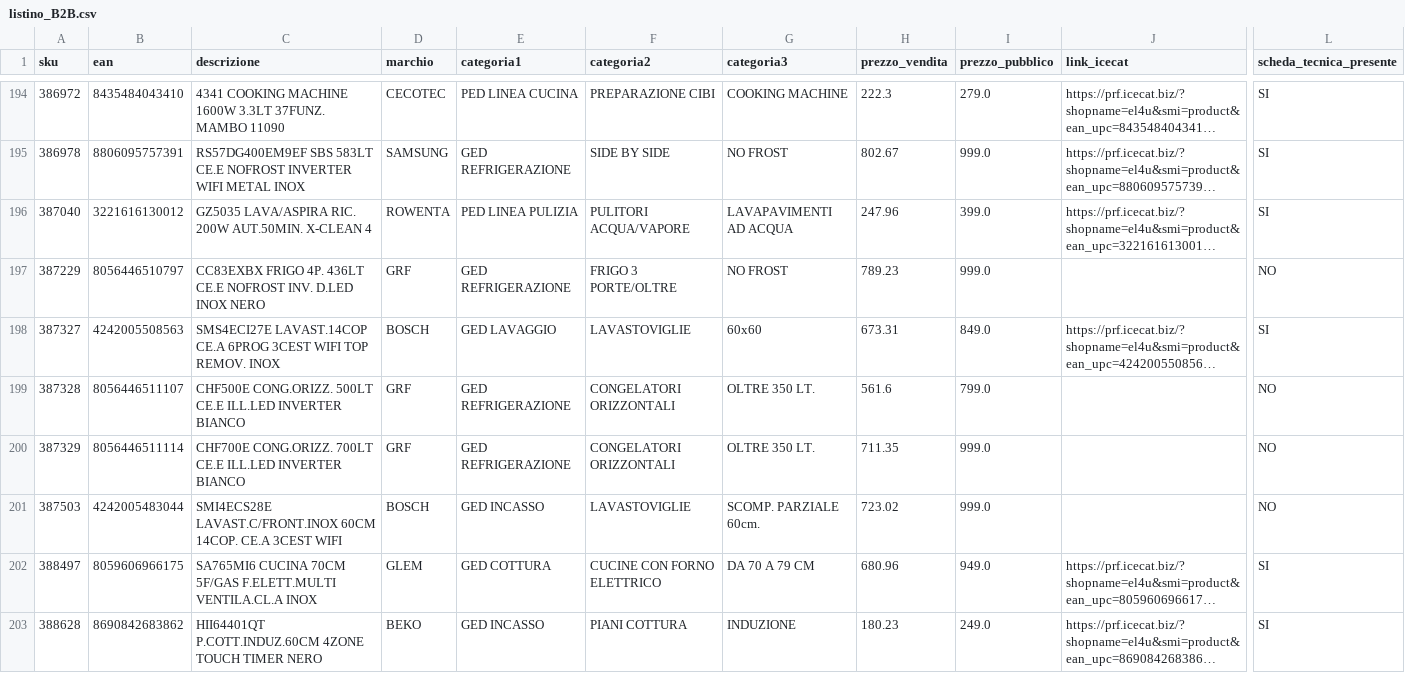
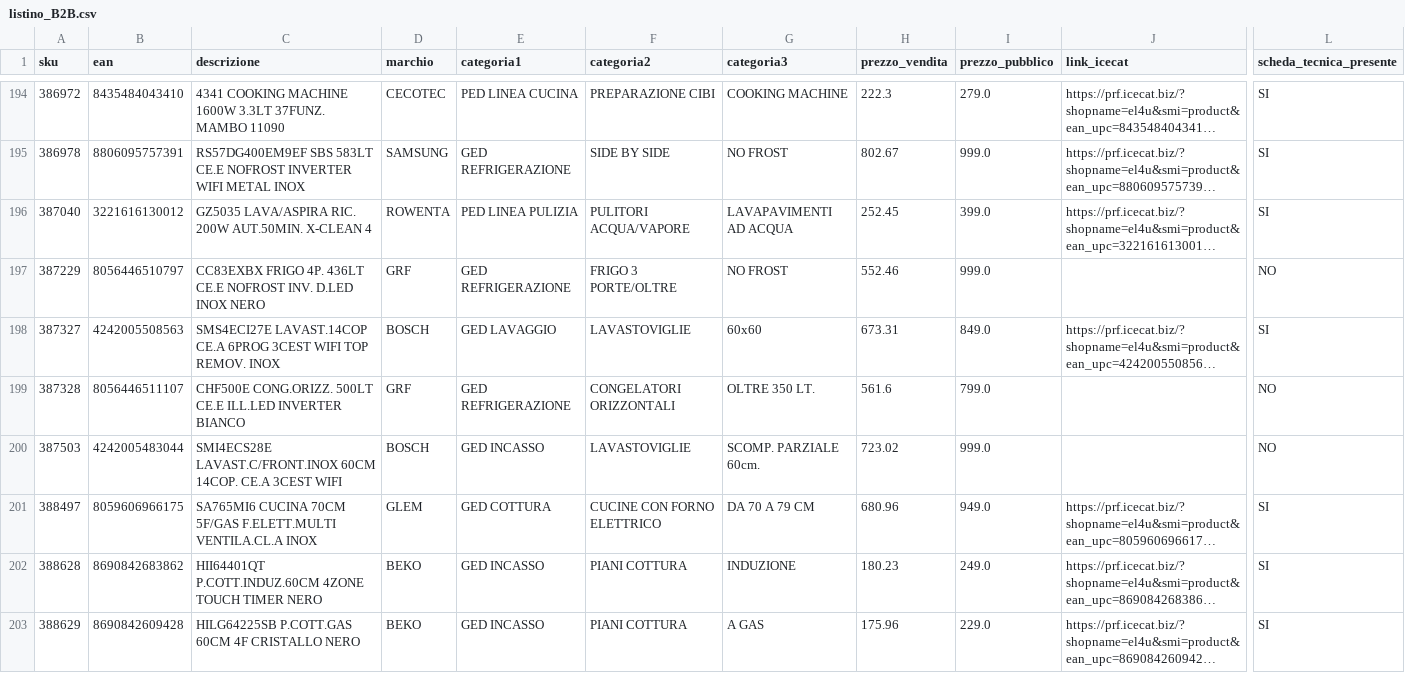
Before and after one commit to el4u-b2b/listino-b2b, a CSV file: listino_B2B.csv, drawn as a sheet; only a part is shown, gaps mark what is left out; the shorter side is filled out with more unchanged rows; long unchanged cells end in …; rows hold the shown columns only; the diff covers the shown part only; the diff names each change by its address in the sheet, - before the commit and + after, or states it on an @@ line.

```diff
--- a/listino_B2B.csv
+++ b/listino_B2B.csv
-H196 (prezzo_vendita): 247.96
+H196 (prezzo_vendita): 252.45
-H197 (prezzo_vendita): 789.23
+H197 (prezzo_vendita): 552.46
-row 200: 387329 | 8056446511114 | CHF700E CONG.ORIZZ. 700LT CE.E ILL.LED INVERTER BIANCO | GRF | GED REFRIGERAZIONE | CONGELATORI ORIZZONTALI | OLTRE 350 LT. | 711.35 | 999.0 |  | NO
```
Also changed, not shown: 2 removed rows and 23 edited cells elsewhere in this file, 1 other file.
